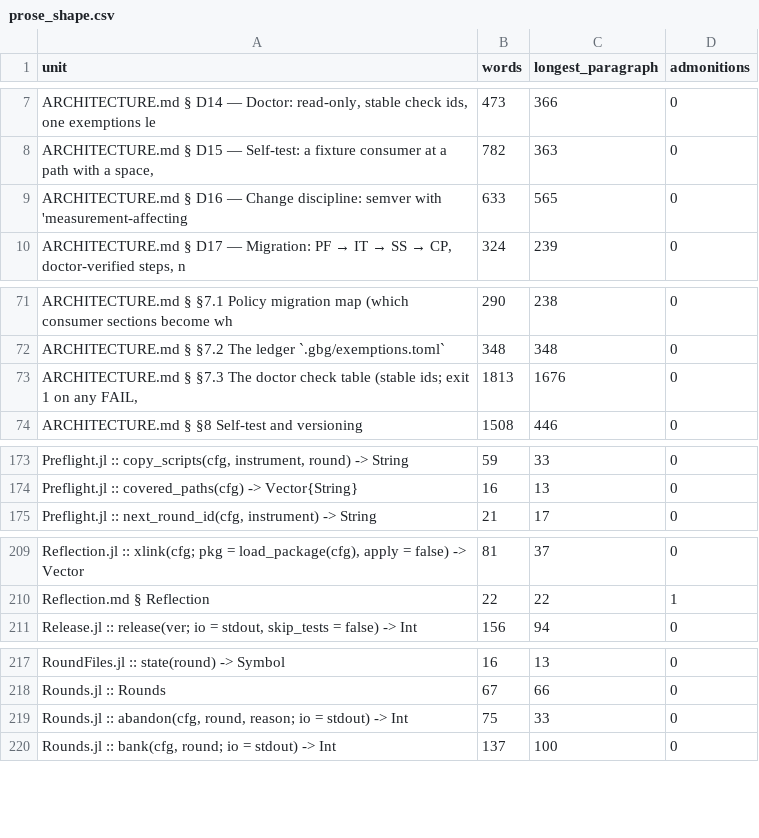
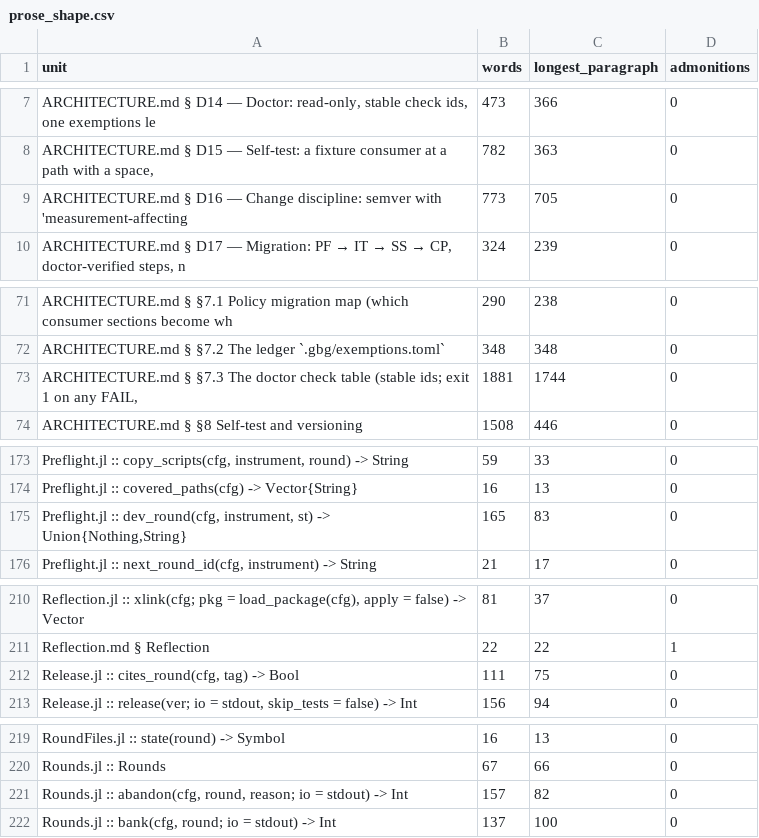
Before and after one commit to GrigorySarnitsky/GBGCodingTools.jl, a CSV file: docs/prose_shape.csv, drawn as a sheet; only a part is shown, gaps mark what is left out.

```diff
--- a/docs/prose_shape.csv
+++ b/docs/prose_shape.csv
@@ -8,3 +8,3 @@ unit,words,longest_paragraph,admonitions
 "ARCHITECTURE.md § D15 — Self-test: a fixture consumer at a path with a space, ",782,363,0
-"ARCHITECTURE.md § D16 — Change discipline: semver with 'measurement-affecting ",633,565,0
+"ARCHITECTURE.md § D16 — Change discipline: semver with 'measurement-affecting ",773,705,0
 "ARCHITECTURE.md § D17 — Migration: PF → IT → SS → CP, doctor-verified steps, n",324,239,0
@@ -72,3 +72,3 @@ unit,words,longest_paragraph,admonitions
 "ARCHITECTURE.md § §7.2 The ledger `.gbg/exemptions.toml`",348,348,0
-"ARCHITECTURE.md § §7.3 The doctor check table (stable ids; exit 1 on any FAIL,",1813,1676,0
+"ARCHITECTURE.md § §7.3 The doctor check table (stable ids; exit 1 on any FAIL,",1881,1744,0
 "ARCHITECTURE.md § §8 Self-test and versioning",1508,446,0
@@ -174,2 +174,3 @@ unit,words,longest_paragraph,admonitions
 "Preflight.jl :: covered_paths(cfg) -> Vector{String}",16,13,0
+"Preflight.jl :: dev_round(cfg, instrument, st) -> Union{Nothing,String}",165,83,0
 "Preflight.jl :: next_round_id(cfg, instrument) -> String",21,17,0
@@ -210,2 +211,3 @@ unit,words,longest_paragraph,admonitions
 "Reflection.md § Reflection",22,22,1
+"Release.jl :: cites_round(cfg, tag) -> Bool",111,75,0
 "Release.jl :: release(ver; io = stdout, skip_tests = false) -> Int",156,94,0
@@ -218,3 +220,3 @@ unit,words,longest_paragraph,admonitions
 "Rounds.jl :: Rounds",67,66,0
-"Rounds.jl :: abandon(cfg, round, reason; io = stdout) -> Int",75,33,0
+"Rounds.jl :: abandon(cfg, round, reason; io = stdout) -> Int",157,82,0
 "Rounds.jl :: bank(cfg, round; io = stdout) -> Int",137,100,0
```
Also changed, not shown: 12 other files.
